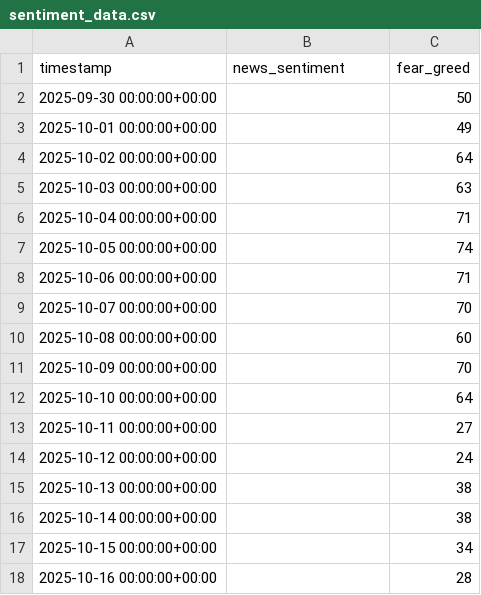
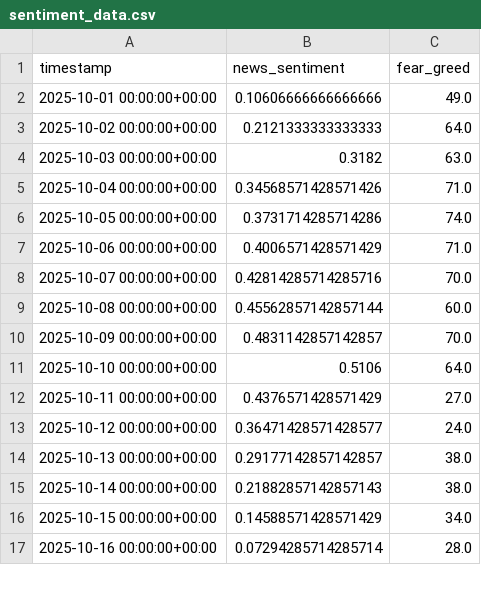
Before and after one commit to morgothals/KomplexMI_project_one, a CSV file: crypto_ai_project/data/processed/sentiment_data.csv, drawn as a sheet; only a part is shown; the diff covers the shown part only.

```diff
--- a/crypto_ai_project/data/processed/sentiment_data.csv
+++ b/crypto_ai_project/data/processed/sentiment_data.csv
@@ -1,18 +1,17 @@
 timestamp,news_sentiment,fear_greed
-2025-09-30 00:00:00+00:00,,50
-2025-10-01 00:00:00+00:00,,49
-2025-10-02 00:00:00+00:00,,64
-2025-10-03 00:00:00+00:00,,63
-2025-10-04 00:00:00+00:00,,71
-2025-10-05 00:00:00+00:00,,74
-2025-10-06 00:00:00+00:00,,71
-2025-10-07 00:00:00+00:00,,70
-2025-10-08 00:00:00+00:00,,60
-2025-10-09 00:00:00+00:00,,70
-2025-10-10 00:00:00+00:00,,64
-2025-10-11 00:00:00+00:00,,27
-2025-10-12 00:00:00+00:00,,24
-2025-10-13 00:00:00+00:00,,38
-2025-10-14 00:00:00+00:00,,38
-2025-10-15 00:00:00+00:00,,34
-2025-10-16 00:00:00+00:00,,28
+2025-10-01 00:00:00+00:00,0.10606666666666666,49.0
+2025-10-02 00:00:00+00:00,0.2121333333333333,64.0
+2025-10-03 00:00:00+00:00,0.3182,63.0
+2025-10-04 00:00:00+00:00,0.34568571428571426,71.0
+2025-10-05 00:00:00+00:00,0.3731714285714286,74.0
+2025-10-06 00:00:00+00:00,0.4006571428571429,71.0
+2025-10-07 00:00:00+00:00,0.42814285714285716,70.0
+2025-10-08 00:00:00+00:00,0.45562857142857144,60.0
+2025-10-09 00:00:00+00:00,0.4831142857142857,70.0
+2025-10-10 00:00:00+00:00,0.5106,64.0
+2025-10-11 00:00:00+00:00,0.4376571428571429,27.0
+2025-10-12 00:00:00+00:00,0.36471428571428577,24.0
+2025-10-13 00:00:00+00:00,0.29177142857142857,38.0
+2025-10-14 00:00:00+00:00,0.21882857142857143,38.0
+2025-10-15 00:00:00+00:00,0.14588571428571429,34.0
+2025-10-16 00:00:00+00:00,0.07294285714285714,28.0
```
Also changed, not shown: 1 added row and 85 edited cells elsewhere in this file, crypto_ai_project/data/market_data.csv, crypto_ai_project/data/processed/onchain_data.csv, 17 other files.
